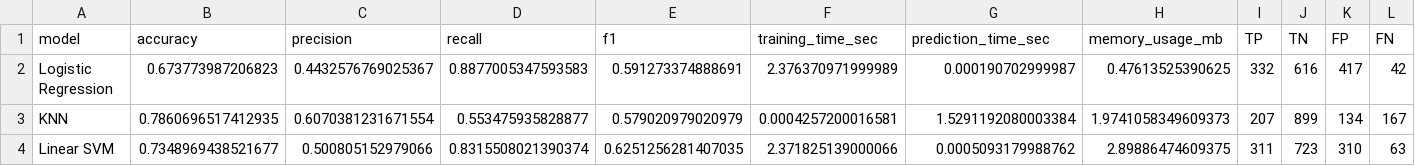
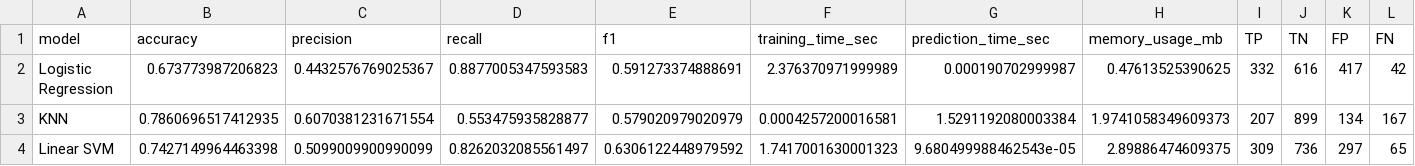
Before and after one commit to ZhangHanai/AI3013-Telco-Churn-Project, a CSV file: outputs/results_summary.csv, drawn as a sheet; only a part is shown; the diff names each change by its address in the sheet, - before the commit and + after, or states it on an @@ line.

```diff
--- a/outputs/results_summary.csv
+++ b/outputs/results_summary.csv
-B4 (accuracy): 0.7348969438521677
+B4 (accuracy): 0.7427149964463398
-C4 (precision): 0.500805152979066
+C4 (precision): 0.5099009900990099
-D4 (recall): 0.8315508021390374
+D4 (recall): 0.8262032085561497
-E4 (f1): 0.6251256281407035
+E4 (f1): 0.6306122448979592
-F4 (training_time_sec): 2.371825139000066
+F4 (training_time_sec): 1.7417001630001323
-G4 (prediction_time_sec): 0.0005093179988762
+G4 (prediction_time_sec): 9.680499988462543e-05
-I4 (TP): 311
+I4 (TP): 309
-J4 (TN): 723
+J4 (TN): 736
-K4 (FP): 310
+K4 (FP): 297
-L4 (FN): 63
+L4 (FN): 65
```
Also changed, not shown: outputs/svm/svm_experiments.csv, outputs/svm/svm_metrics.csv, 4 other files.
